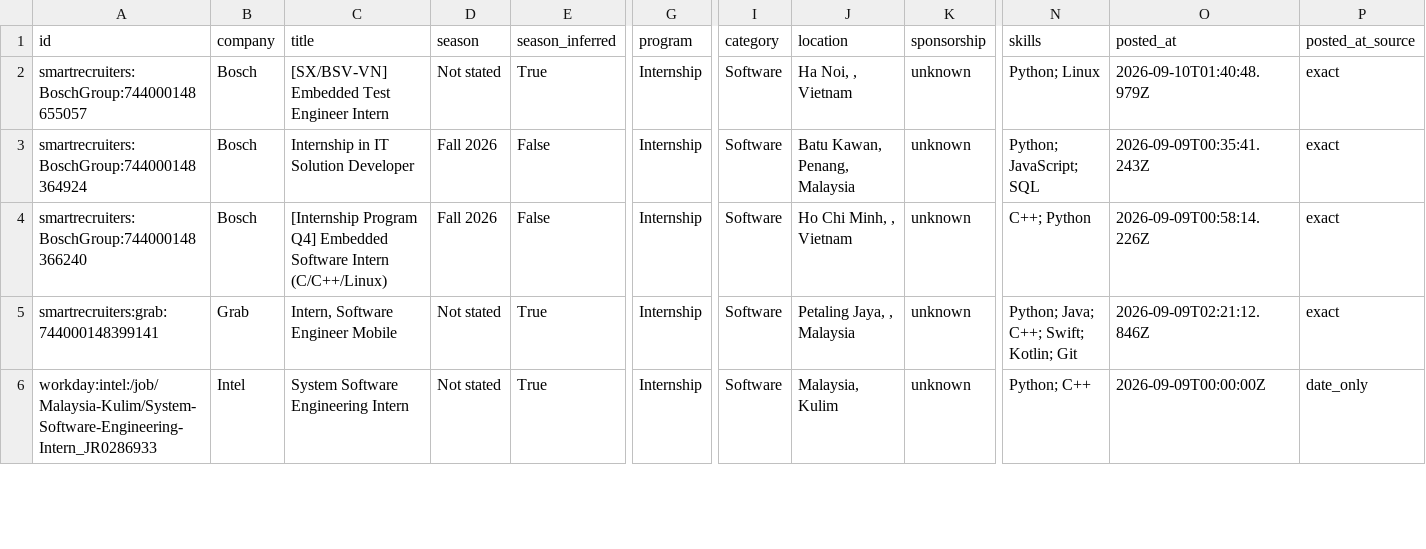
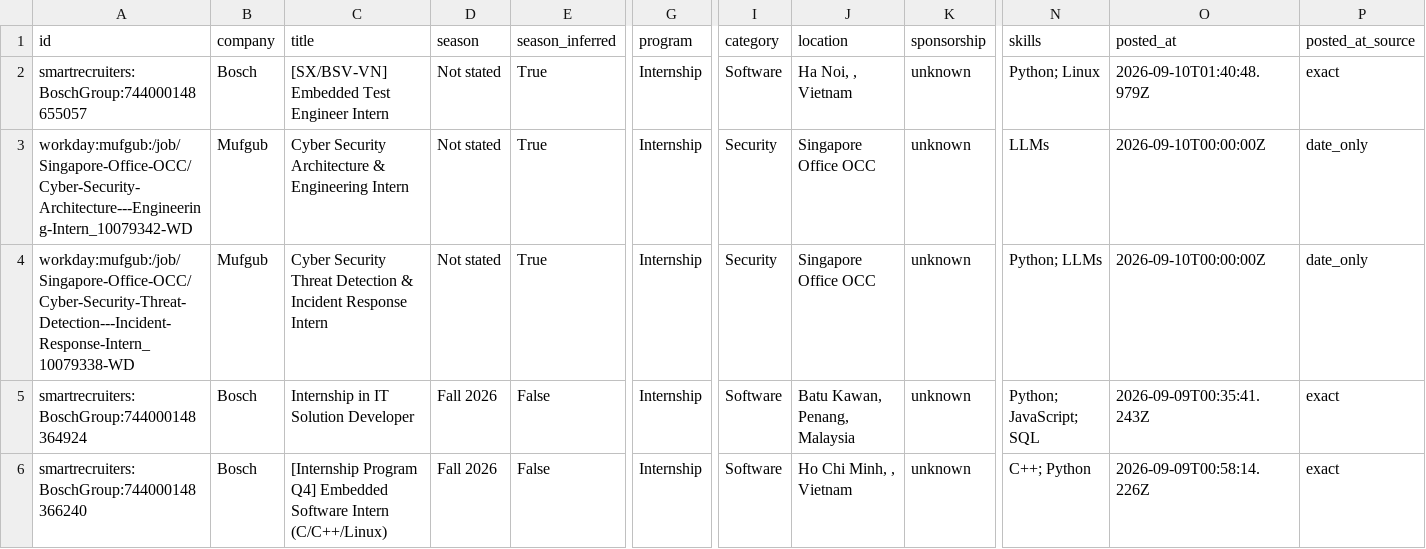
Before and after one commit to CrunchyBiscuit19/Automated-List-Of-Summer-2027-and-Fall-2026-Tech-Internships, a CSV file: data/internships.csv, drawn as a sheet; only a part is shown, gaps mark what is left out; the shorter side is filled out with more unchanged rows; rows hold the shown columns only; the diff names each change by its address in the sheet, - before the commit and + after, or states it on an @@ line.

```diff
--- a/data/internships.csv
+++ b/data/internships.csv
+row 3: workday:mufgub:/job/Singapore-Office-OCC/Cyber-Security-Architecture---Engineering-Intern_10079342-WD | Mufgub | Cyber Security Architecture & Engineering Intern | Not stated | True | Internship | Security | Singapore Office OCC | unknown | LLMs | 2026-09-10T00:00:00Z | date_only
+row 4: workday:mufgub:/job/Singapore-Office-OCC/Cyber-Security-Threat-Detection---Incident-Response-Intern_10079338-WD | Mufgub | Cyber Security Threat Detection & Incident Response Intern | Not stated | True | Internship | Security | Singapore Office OCC | unknown | Python; LLMs | 2026-09-10T00:00:00Z | date_only
```
Also changed, not shown: docs/internships.csv, 14 other files.
